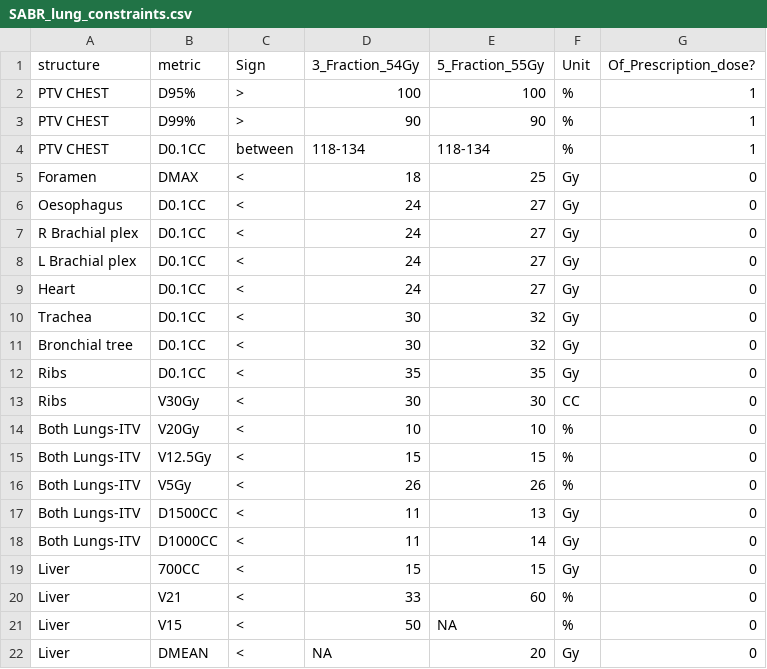
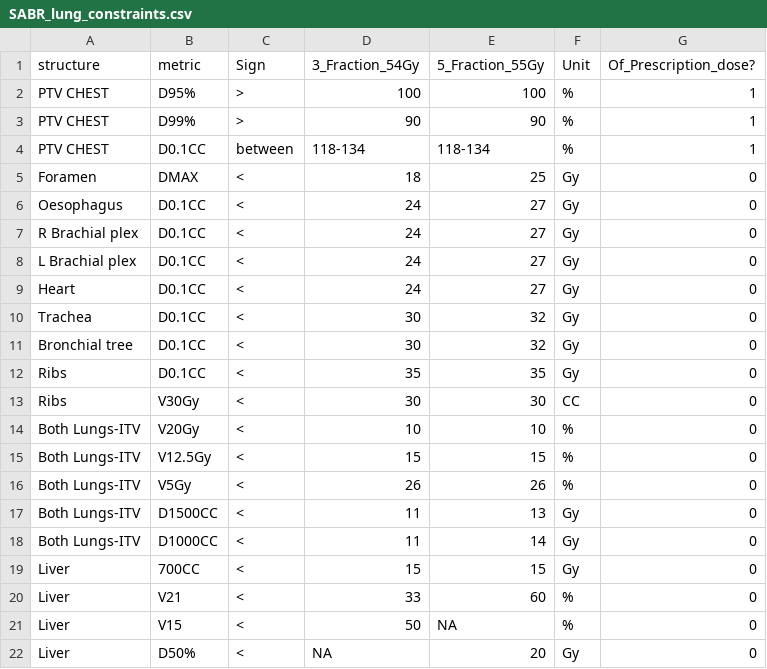
Before and after one commit to robmarkcole/Useful-python-for-medical-physics, a CSV file: Experiments in ipython notebooks/Project/Lung comparison/Feb_2017_Lungs/All_cases_7_2_2017/SABR_lung_constraints.csv, drawn as a sheet.

Commit message:
Project

```diff
--- a/Experiments in ipython notebooks/Project/Lung comparison/Feb_2017_Lungs/All_cases_7_2_2017/SABR_lung_constraints.csv
+++ b/Experiments in ipython notebooks/Project/Lung comparison/Feb_2017_Lungs/All_cases_7_2_2017/SABR_lung_constraints.csv
@@ -21,2 +21,2 @@ Liver,V21,<,33,60,%,0
 Liver,V15,<,50,NA,%,0
-Liver,DMEAN,<,NA,20,Gy,0
+Liver,D50%,<,NA,20,Gy,0
```
Also changed, not shown: 51 other files.
